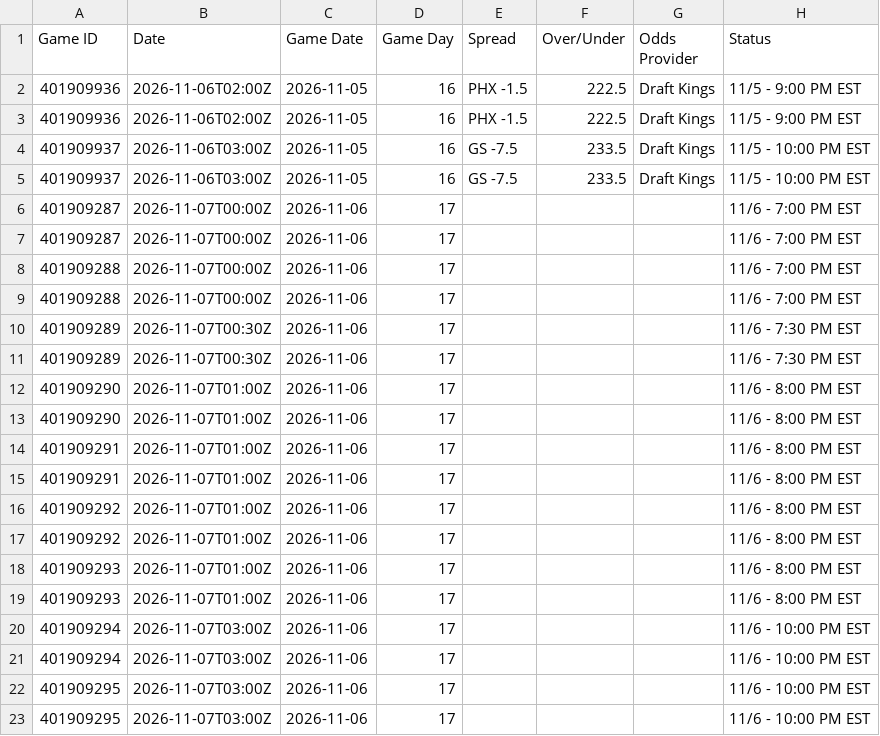
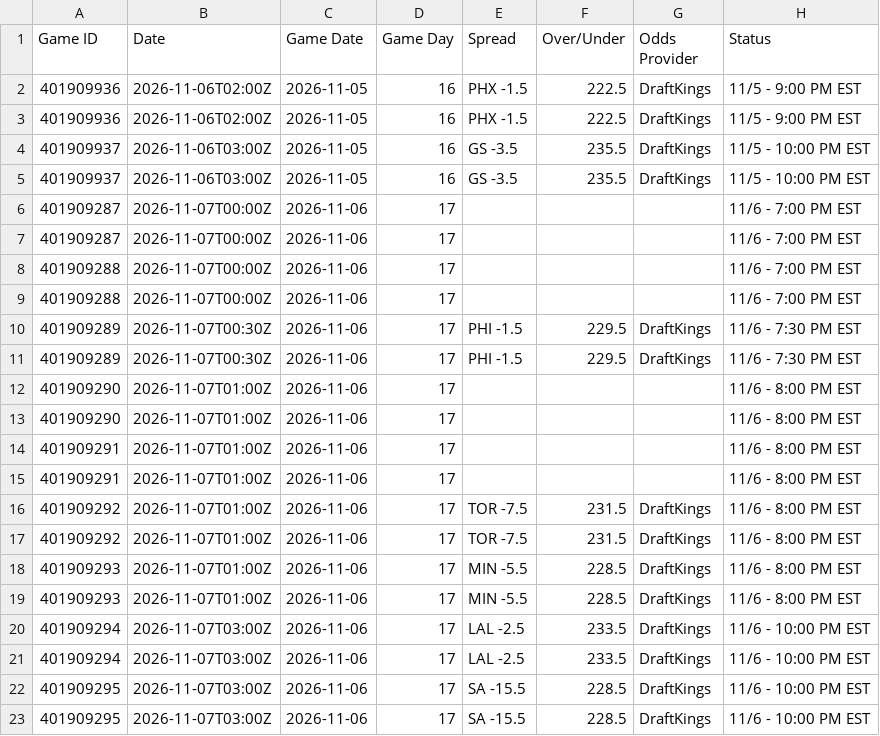
Before and after one commit to HitByOne/NBALedger, a CSV file: site/data/nba_2027_upcoming_matchups.csv, drawn as a sheet; only a part is shown; the diff names each change by its address in the sheet, - before the commit and + after, or states it on an @@ line.

```diff
--- a/site/data/nba_2027_upcoming_matchups.csv
+++ b/site/data/nba_2027_upcoming_matchups.csv
-G2:G5 (Odds Provider): Draft Kings
+G2:G5 (Odds Provider): DraftKings
-E4:E5 (Spread): GS -7.5
+E4:E5 (Spread): GS -3.5
-F4:F5 (Over/Under): 233.5
+F4:F5 (Over/Under): 235.5
-E10:E11 (Spread): (empty)
+E10:E11 (Spread): PHI -1.5
-F10:F11 (Over/Under): (empty)
+F10:F11 (Over/Under): 229.5
-G10:G11 (Odds Provider): (empty)
+G10:G11 (Odds Provider): DraftKings
-E16:E17 (Spread): (empty)
+E16:E17 (Spread): TOR -7.5
-F16:F17 (Over/Under): (empty)
+F16:F17 (Over/Under): 231.5
-G16:G23 (Odds Provider): (empty)
+G16:G23 (Odds Provider): DraftKings
-E18:E19 (Spread): (empty)
+E18:E19 (Spread): MIN -5.5
-F18:F19 (Over/Under): (empty)
+F18:F19 (Over/Under): 228.5
-E20:E21 (Spread): (empty)
+E20:E21 (Spread): LAL -2.5
-F20:F21 (Over/Under): (empty)
+F20:F21 (Over/Under): 233.5
-E22:E23 (Spread): (empty)
+E22:E23 (Spread): SA -15.5
-F22:F23 (Over/Under): (empty)
+F22:F23 (Over/Under): 228.5
```
Also changed, not shown: site/data/nba_2027_injury_report.csv, site/data/nba_2027_prop_odds_status.csv.
